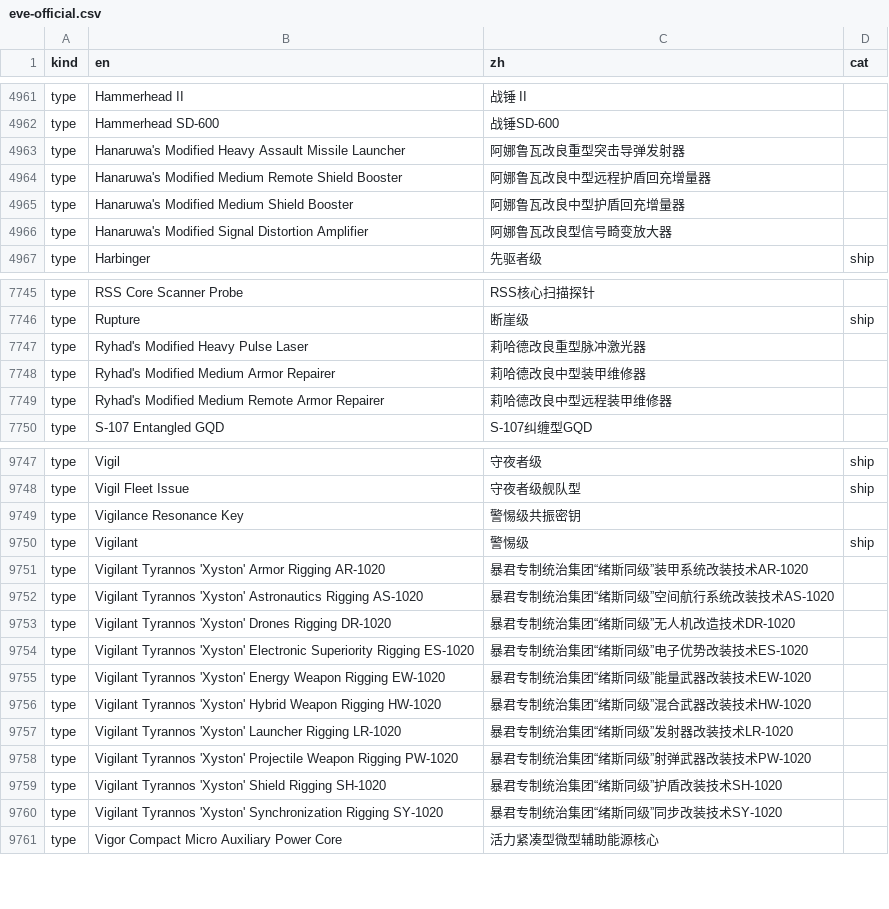
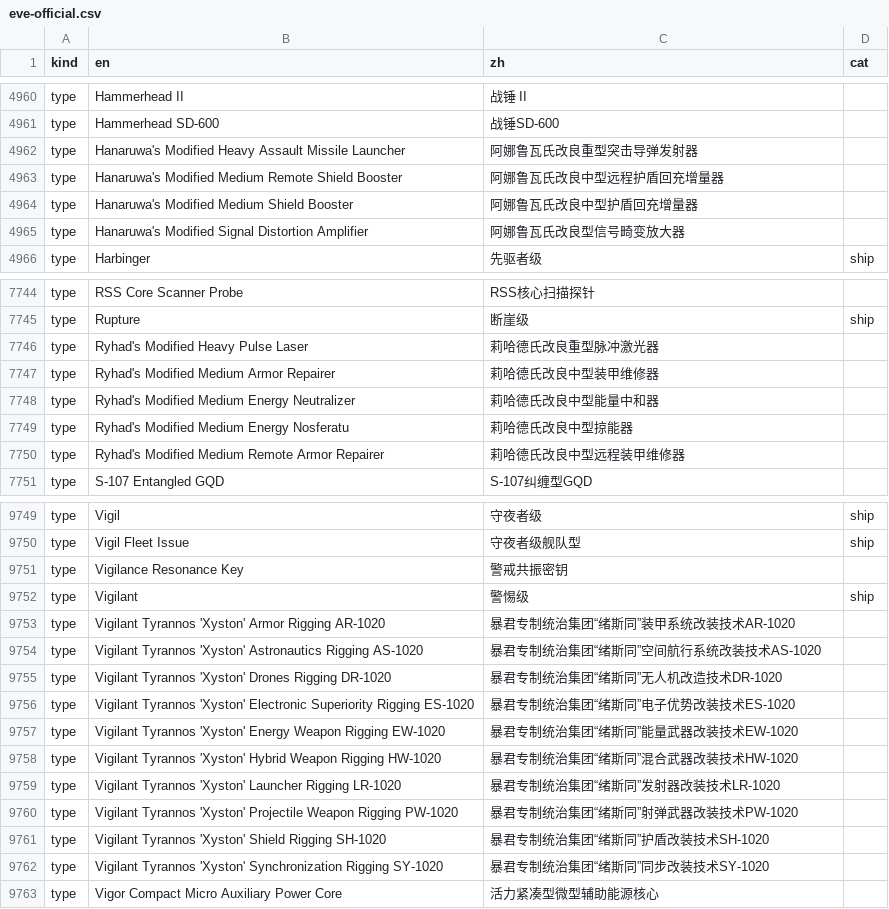
Before and after one commit to yilifaer/eve-cn-slang, a CSV file: official/eve-official.csv, drawn as a sheet; only a part is shown, gaps mark what is left out; the diff covers the shown part only.

```diff
--- a/official/eve-official.csv
+++ b/official/eve-official.csv
@@ -4962,6 +4961,6 @@ type,Hammerhead II,战锤 II,
 type,Hammerhead SD-600,战锤SD-600,
-type,Hanaruwa's Modified Heavy Assault Missile Launcher,阿娜鲁瓦改良重型突击导弹发射器,
-type,Hanaruwa's Modified Medium Remote Shield Booster,阿娜鲁瓦改良中型远程护盾回充增量器,
-type,Hanaruwa's Modified Medium Shield Booster,阿娜鲁瓦改良中型护盾回充增量器,
-type,Hanaruwa's Modified Signal Distortion Amplifier,阿娜鲁瓦改良型信号畸变放大器,
+type,Hanaruwa's Modified Heavy Assault Missile Launcher,阿娜鲁瓦氏改良重型突击导弹发射器,
+type,Hanaruwa's Modified Medium Remote Shield Booster,阿娜鲁瓦氏改良中型远程护盾回充增量器,
+type,Hanaruwa's Modified Medium Shield Booster,阿娜鲁瓦氏改良中型护盾回充增量器,
+type,Hanaruwa's Modified Signal Distortion Amplifier,阿娜鲁瓦氏改良型信号畸变放大器,
 type,Harbinger,先驱者级,ship
@@ -7746,5 +7745,7 @@ type,RSS Core Scanner Probe,RSS核心扫描探针,
 type,Rupture,断崖级,ship
-type,Ryhad's Modified Heavy Pulse Laser,莉哈德改良重型脉冲激光器,
-type,Ryhad's Modified Medium Armor Repairer,莉哈德改良中型装甲维修器,
-type,Ryhad's Modified Medium Remote Armor Repairer,莉哈德改良中型远程装甲维修器,
+type,Ryhad's Modified Heavy Pulse Laser,莉哈德氏改良重型脉冲激光器,
+type,Ryhad's Modified Medium Armor Repairer,莉哈德氏改良中型装甲维修器,
+type,Ryhad's Modified Medium Energy Neutralizer,莉哈德氏改良中型能量中和器,
+type,Ryhad's Modified Medium Energy Nosferatu,莉哈德氏改良中型掠能器,
+type,Ryhad's Modified Medium Remote Armor Repairer,莉哈德氏改良中型远程装甲维修器,
 type,S-107 Entangled GQD,S-107纠缠型GQD,
@@ -9748,14 +9750,14 @@ type,Vigil,守夜者级,ship
 type,Vigil Fleet Issue,守夜者级舰队型,ship
-type,Vigilance Resonance Key,警惕级共振密钥,
+type,Vigilance Resonance Key,警戒共振密钥,
 type,Vigilant,警惕级,ship
-type,Vigilant Tyrannos 'Xyston' Armor Rigging AR-1020,暴君专制统治集团“绪斯同级”装甲系统改装技术AR-1020,
-type,Vigilant Tyrannos 'Xyston' Astronautics Rigging AS-1020,暴君专制统治集团“绪斯同级”空间航行系统改装技术AS-1020,
-type,Vigilant Tyrannos 'Xyston' Drones Rigging DR-1020,暴君专制统治集团“绪斯同级”无人机改造技术DR-1020,
-type,Vigilant Tyrannos 'Xyston' Electronic Superiority Rigging ES-1020,暴君专制统治集团“绪斯同级”电子优势改装技术ES-1020,
-type,Vigilant Tyrannos 'Xyston' Energy Weapon Rigging EW-1020,暴君专制统治集团“绪斯同级”能量武器改装技术EW-1020,
-type,Vigilant Tyrannos 'Xyston' Hybrid Weapon Rigging HW-1020,暴君专制统治集团“绪斯同级”混合武器改装技术HW-1020,
-type,Vigilant Tyrannos 'Xyston' Launcher Rigging LR-1020,暴君专制统治集团“绪斯同级”发射器改装技术LR-1020,
-type,Vigilant Tyrannos 'Xyston' Projectile Weapon Rigging PW-1020,暴君专制统治集团“绪斯同级”射弹武器改装技术PW-1020,
-type,Vigilant Tyrannos 'Xyston' Shield Rigging SH-1020,暴君专制统治集团“绪斯同级”护盾改装技术SH-1020,
-type,Vigilant Tyrannos 'Xyston' Synchronization Rigging SY-1020,暴君专制统治集团“绪斯同级”同步改装技术SY-1020,
+type,Vigilant Tyrannos 'Xyston' Armor Rigging AR-1020,暴君专制统治集团“绪斯同”装甲系统改装技术AR-1020,
+type,Vigilant Tyrannos 'Xyston' Astronautics Rigging AS-1020,暴君专制统治集团“绪斯同”空间航行系统改装技术AS-1020,
+type,Vigilant Tyrannos 'Xyston' Drones Rigging DR-1020,暴君专制统治集团“绪斯同”无人机改造技术DR-1020,
+type,Vigilant Tyrannos 'Xyston' Electronic Superiority Rigging ES-1020,暴君专制统治集团“绪斯同”电子优势改装技术ES-1020,
+type,Vigilant Tyrannos 'Xyston' Energy Weapon Rigging EW-1020,暴君专制统治集团“绪斯同”能量武器改装技术EW-1020,
+type,Vigilant Tyrannos 'Xyston' Hybrid Weapon Rigging HW-1020,暴君专制统治集团“绪斯同”混合武器改装技术HW-1020,
+type,Vigilant Tyrannos 'Xyston' Launcher Rigging LR-1020,暴君专制统治集团“绪斯同”发射器改装技术LR-1020,
+type,Vigilant Tyrannos 'Xyston' Projectile Weapon Rigging PW-1020,暴君专制统治集团“绪斯同”射弹武器改装技术PW-1020,
+type,Vigilant Tyrannos 'Xyston' Shield Rigging SH-1020,暴君专制统治集团“绪斯同”护盾改装技术SH-1020,
+type,Vigilant Tyrannos 'Xyston' Synchronization Rigging SY-1020,暴君专制统治集团“绪斯同”同步改装技术SY-1020,
 type,Vigor Compact Micro Auxiliary Power Core,活力紧凑型微型辅助能源核心,
```
Also changed, not shown: 1 added row, 1 removed row and 91 edited cells elsewhere in this file, 2 other files.
